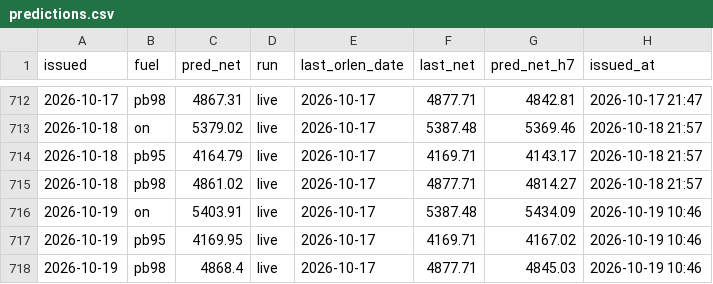
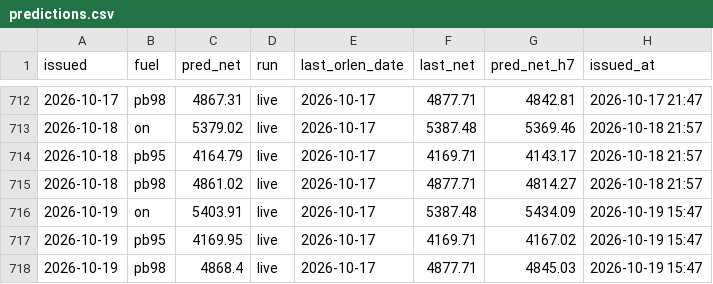
Before and after one commit to bartek-filipiuk/oil-predict, a CSV file: data/predictions.csv, drawn as a sheet; only a part is shown, gaps mark what is left out.

```diff
--- a/data/predictions.csv
+++ b/data/predictions.csv
@@ -715,4 +715,4 @@ issued,fuel,pred_net,run,last_orlen_date,last_net,pred_net_h7,issued_at
 2026-10-18,pb98,4861.02,live,2026-10-17,4877.71,4814.27,2026-10-18 21:57
-2026-10-19,on,5403.91,live,2026-10-17,5387.48,5434.09,2026-10-19 10:46
-2026-10-19,pb95,4169.95,live,2026-10-17,4169.71,4167.02,2026-10-19 10:46
-2026-10-19,pb98,4868.4,live,2026-10-17,4877.71,4845.03,2026-10-19 10:46
+2026-10-19,on,5403.91,live,2026-10-17,5387.48,5434.09,2026-10-19 15:47
+2026-10-19,pb95,4169.95,live,2026-10-17,4169.71,4167.02,2026-10-19 15:47
+2026-10-19,pb98,4868.4,live,2026-10-17,4877.71,4845.03,2026-10-19 15:47
```
Also changed, not shown: data/brent.csv, data/ulsd.csv, 3 other files.
